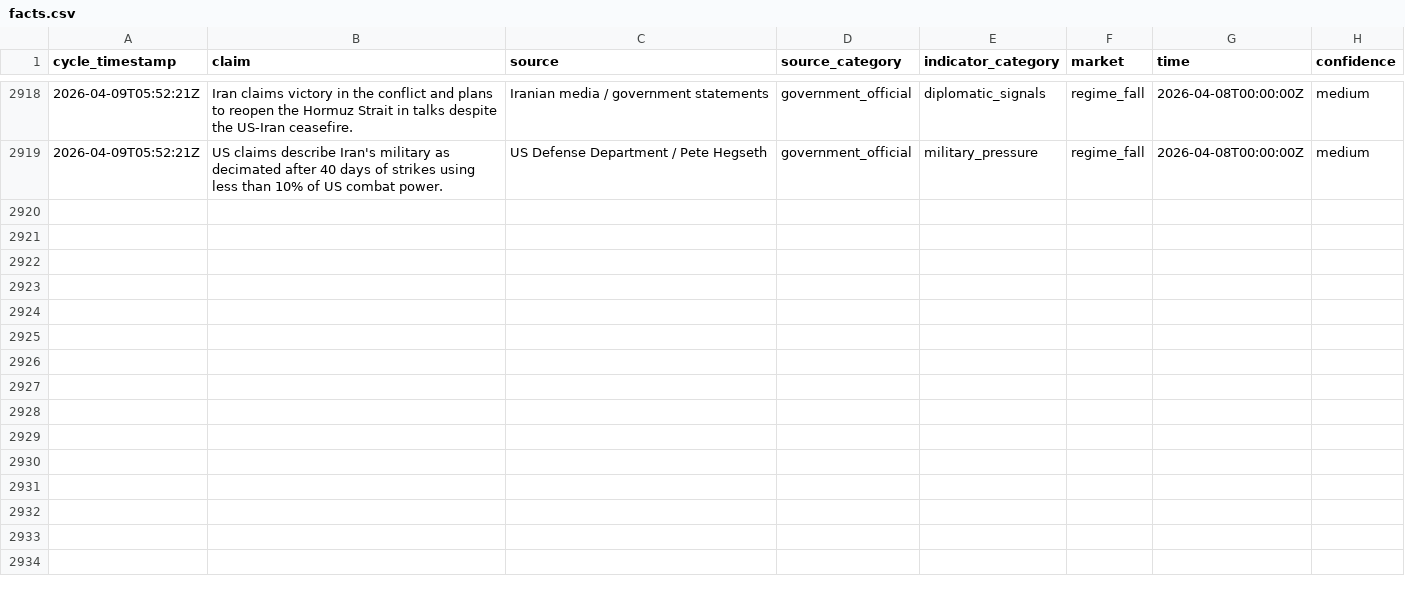
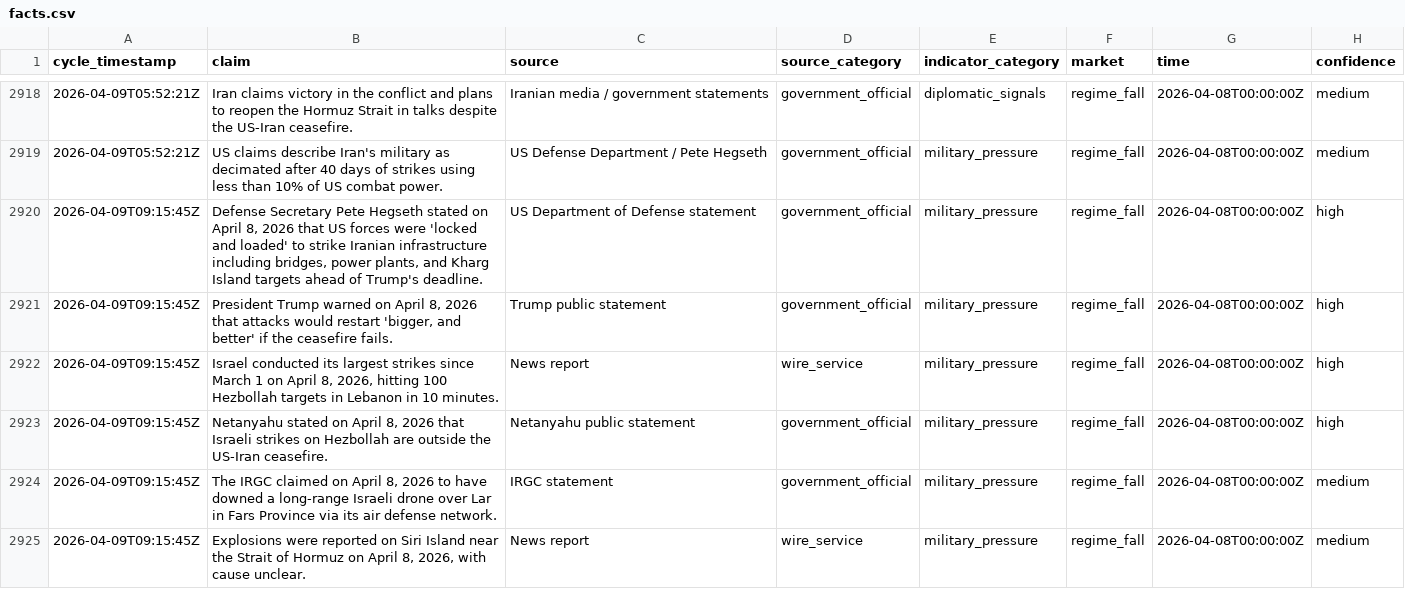
Before and after one commit to pairie-koh/Oracle-Labs-V2, a CSV file: fact_history/facts.csv, drawn as a sheet; only a part is shown, gaps mark what is left out; the diff covers the shown part only; the diff names each change by its address in the sheet, - before the commit and + after, or states it on an @@ line.

Commit message:
cycle: 2026-04-09T09:24:55Z

```diff
--- a/fact_history/facts.csv
+++ b/fact_history/facts.csv
+row 2920: 2026-04-09T09:15:45Z | Defense Secretary Pete Hegseth stated on April 8, 2026 that US forces were 'locked and loaded' to strike Iranian infrastructure including bridges, power plants, and Kharg Island targets ahead of Trump's deadline. | US Department of Defense statement | government_official | military_pressure | regime_fall | 2026-04-08T00:00:00Z | high
+row 2921: 2026-04-09T09:15:45Z | President Trump warned on April 8, 2026 that attacks would restart 'bigger, and better' if the ceasefire fails. | Trump public statement | government_official | military_pressure | regime_fall | 2026-04-08T00:00:00Z | high
+row 2922: 2026-04-09T09:15:45Z | Israel conducted its largest strikes since March 1 on April 8, 2026, hitting 100 Hezbollah targets in Lebanon in 10 minutes. | News report | wire_service | military_pressure | regime_fall | 2026-04-08T00:00:00Z | high
+row 2923: 2026-04-09T09:15:45Z | Netanyahu stated on April 8, 2026 that Israeli strikes on Hezbollah are outside the US-Iran ceasefire. | Netanyahu public statement | government_official | military_pressure | regime_fall | 2026-04-08T00:00:00Z | high
+row 2924: 2026-04-09T09:15:45Z | The IRGC claimed on April 8, 2026 to have downed a long-range Israeli drone over Lar in Fars Province via its air defense network. | IRGC statement | government_official | military_pressure | regime_fall | 2026-04-08T00:00:00Z | medium
+row 2925: 2026-04-09T09:15:45Z | Explosions were reported on Siri Island near the Strait of Hormuz on April 8, 2026, with cause unclear. | News report | wire_service | military_pressure | regime_fall | 2026-04-08T00:00:00Z | medium
```
Also changed, not shown: 15 added rows elsewhere in this file, price_history/prices.csv, scores_history.csv, 20 other files.
